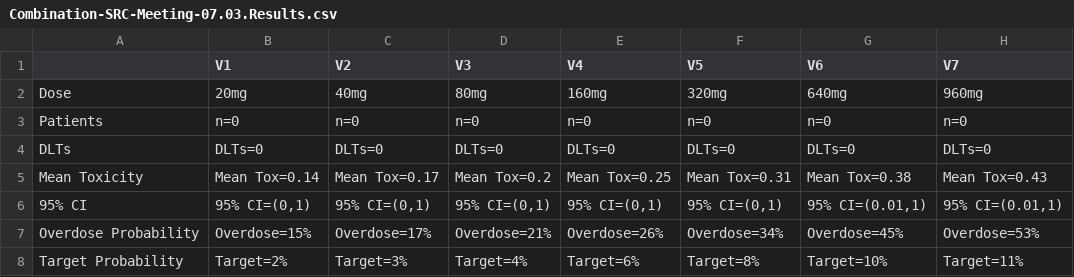
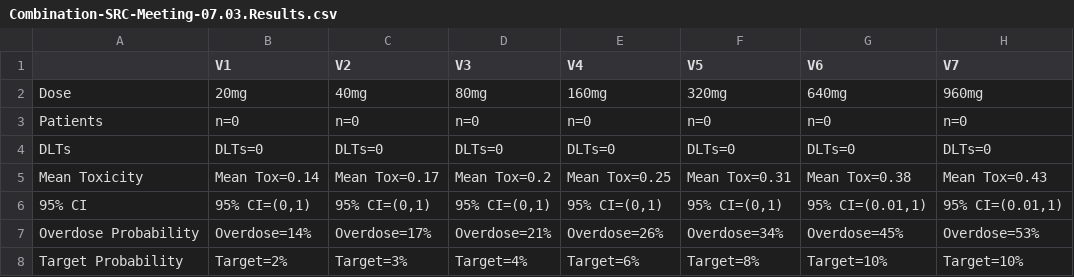
Before and after one commit to antoniatsv/HTL0039732, a CSV file: Combination-SRC-Meeting-07.03.Results.csv, drawn as a sheet.

```diff
--- a/Combination-SRC-Meeting-07.03.Results.csv
+++ b/Combination-SRC-Meeting-07.03.Results.csv
@@ -6,3 +6,3 @@
 "95% CI","95% CI=(0,1)","95% CI=(0,1)","95% CI=(0,1)","95% CI=(0,1)","95% CI=(0,1)","95% CI=(0.01,1)","95% CI=(0.01,1)"
-"Overdose Probability","Overdose=15%","Overdose=17%","Overdose=21%","Overdose=26%","Overdose=34%","Overdose=45%","Overdose=53%"
-"Target Probability","Target=2%","Target=3%","Target=4%","Target=6%","Target=8%","Target=10%","Target=11%"
+"Overdose Probability","Overdose=14%","Overdose=17%","Overdose=21%","Overdose=26%","Overdose=34%","Overdose=45%","Overdose=53%"
+"Target Probability","Target=2%","Target=3%","Target=4%","Target=6%","Target=8%","Target=10%","Target=10%"
```
Also changed, not shown: Monotherapy-SRC-Meeting-07.03-Results.csv, 2 other files.
